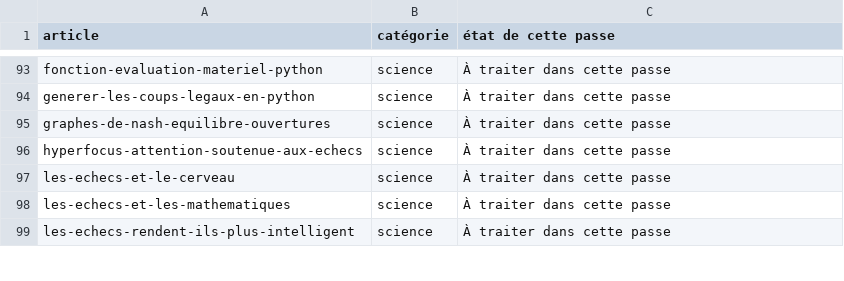
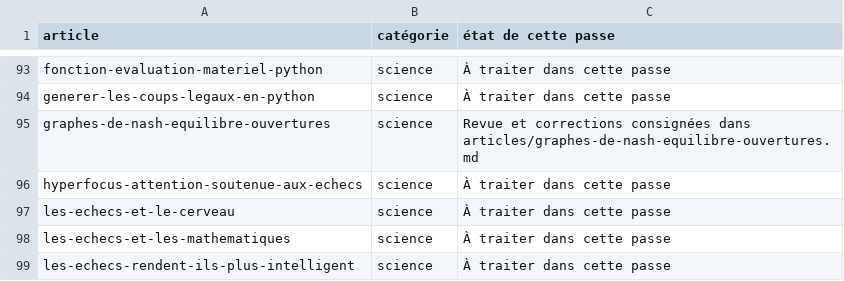
Before and after one commit to Frozalex/blogdungaucher, a TSV file: docs/corrections-editoriales/etat-articles.tsv, drawn as a sheet; only a part is shown, gaps mark what is left out.

Commit message:
fix(nash): distinguer équilibres démontrés et préparation pratique

```diff
--- a/docs/corrections-editoriales/etat-articles.tsv
+++ b/docs/corrections-editoriales/etat-articles.tsv
@@ -94,3 +94,3 @@ fonction-evaluation-materiel-python	science	À traiter dans cette passe
 generer-les-coups-legaux-en-python	science	À traiter dans cette passe
-graphes-de-nash-equilibre-ouvertures	science	À traiter dans cette passe
+graphes-de-nash-equilibre-ouvertures	science	Revue et corrections consignées dans articles/graphes-de-nash-equilibre-ouvertures.md
 hyperfocus-attention-soutenue-aux-echecs	science	À traiter dans cette passe
```
Also changed, not shown: 3 other files.
